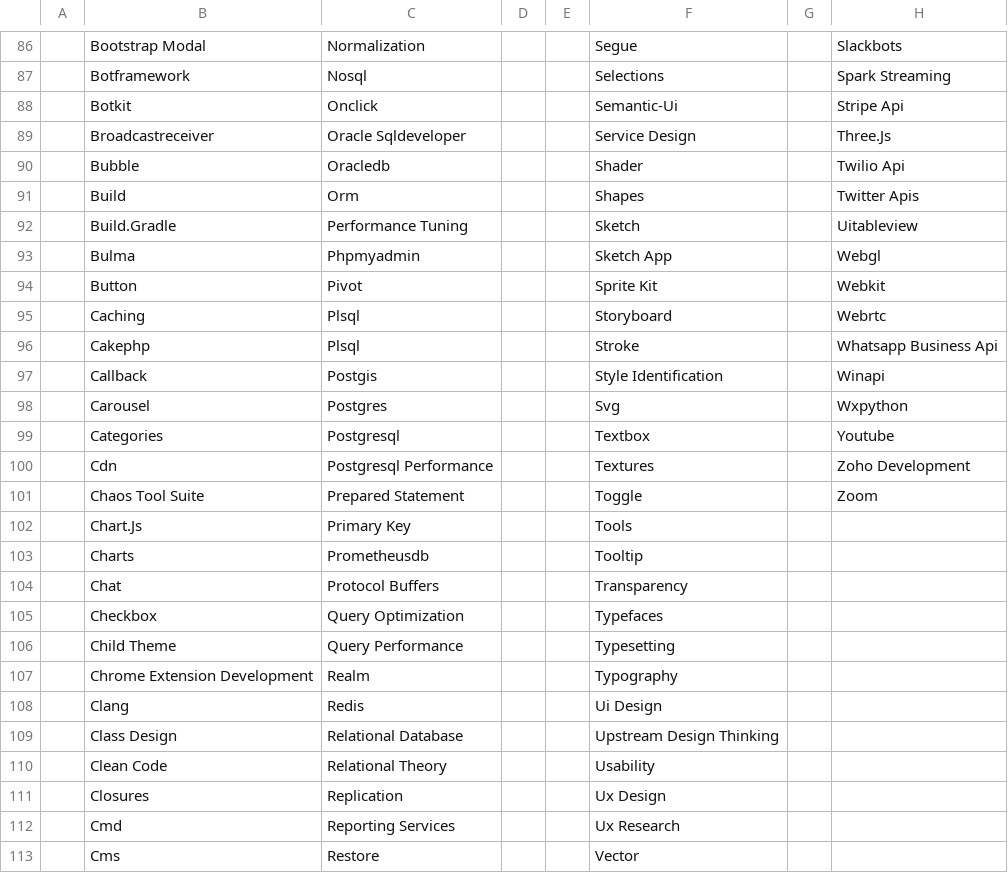
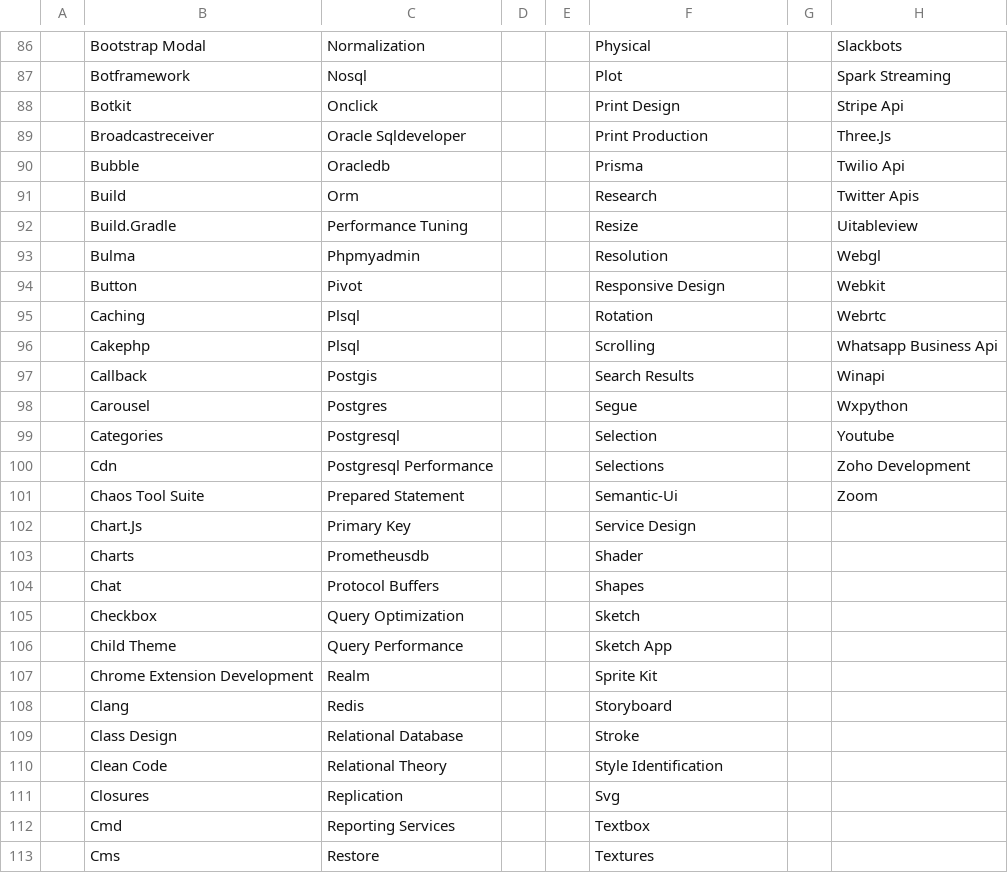
Before and after one commit to ldtalent/rk-scraping-skills, a CSV file: Final_Skill_Data.csv, drawn as a sheet; only a part is shown, gaps mark what is left out; the diff covers the shown part only; the diff names each change by its address in the sheet, - before the commit and + after, or states it on an @@ line.

```diff
--- a/Final_Skill_Data.csv
+++ b/Final_Skill_Data.csv
-F86: Segue
+F86: Physical
-F87: Selections
+F87: Plot
-F88: Semantic-Ui
+F88: Print Design
-F89: Service Design
+F89: Print Production
-F90: Shader
+F90: Prisma
-F91: Shapes
+F91: Research
-F92: Sketch
+F92: Resize
-F93: Sketch App
+F93: Resolution
-F94: Sprite Kit
+F94: Responsive Design
-F95: Storyboard
+F95: Rotation
-F96: Stroke
+F96: Scrolling
-F97: Style Identification
+F97: Search Results
-F98: Svg
+F98: Segue
-F99: Textbox
+F99: Selection
-F100: Textures
+F100: Selections
-F101: Toggle
+F101: Semantic-Ui
-F102: Tools
+F102: Service Design
-F103: Tooltip
+F103: Shader
-F104: Transparency
+F104: Shapes
-F105: Typefaces
+F105: Sketch
-F106: Typesetting
+F106: Sketch App
-F107: Typography
+F107: Sprite Kit
-F108: Ui Design
+F108: Storyboard
-F109: Upstream Design Thinking
+F109: Stroke
-F110: Usability
+F110: Style Identification
-F111: Ux Design
+F111: Svg
-F112: Ux Research
+F112: Textbox
-F113: Vector
+F113: Textures
```
Also changed, not shown: 97 edited cells elsewhere in this file.
